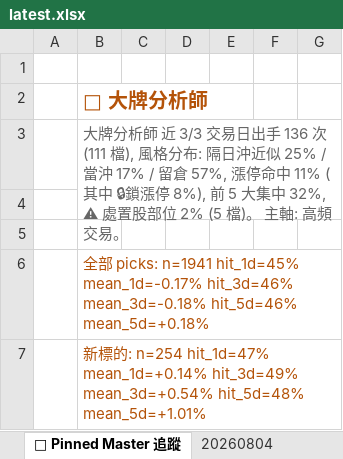
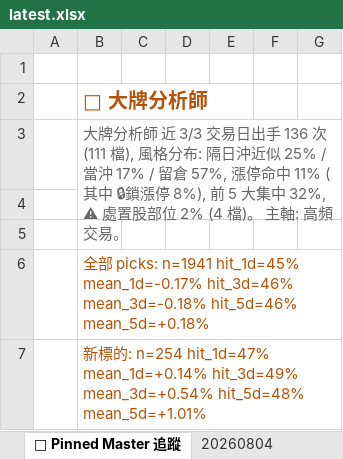
Before and after one commit to EdwardYY1224/CHIP_RADAR_TW, an Excel workbook: data/reports/latest.xlsx, sheet 📌 Pinned Master 追蹤, drawn as a sheet; only a part is shown; values as stored, in another font and other column widths than the file's, no borders; the diff names each change by its address in the sheet, - before the commit and + after, or states it on an @@ line.

```diff
--- a/data/reports/latest.xlsx (sheet 📌 Pinned Master 追蹤)
+++ b/data/reports/latest.xlsx (sheet 📌 Pinned Master 追蹤)
-B3: …部位 2% (5 檔)。…
+B3: …部位 2% (4 檔)。…
```
Also changed, not shown: sheet 📋 今日 Dashboard, sheet 20260804, sheet 📱 手機摘要, data/reports/chip_radar_2026-08.xlsx, 25 other files.
